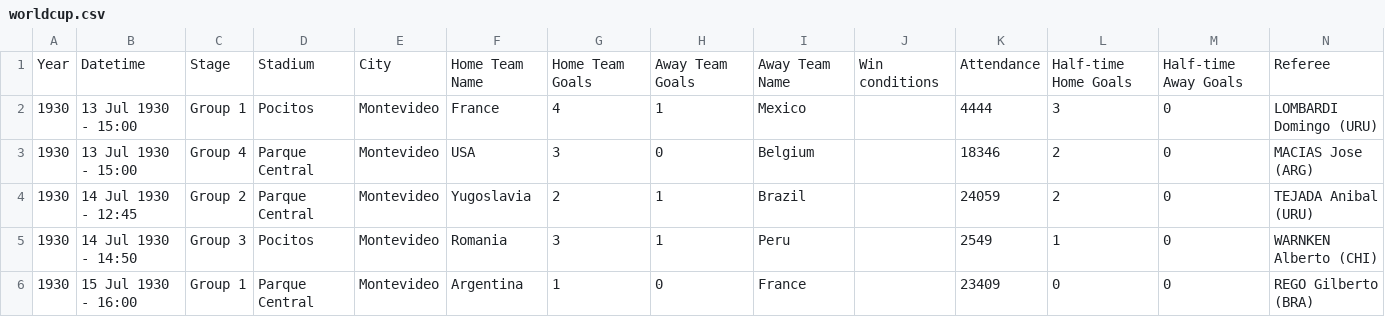
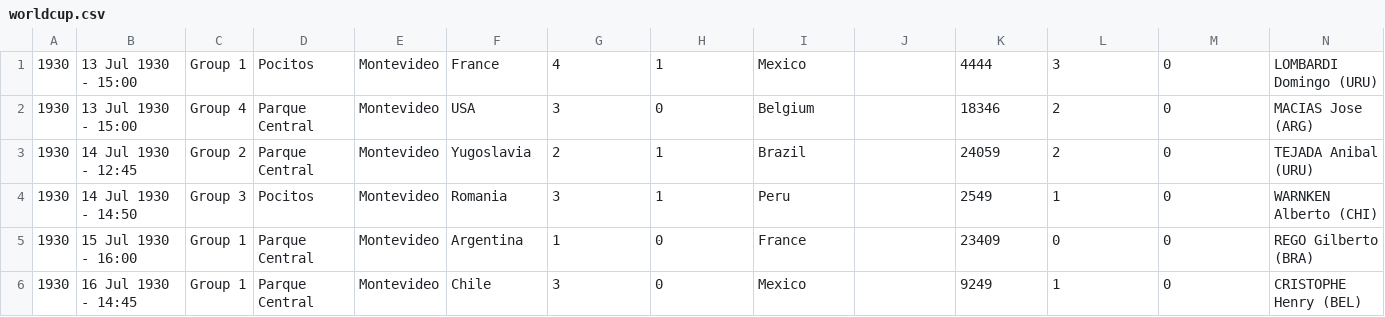
Before and after one commit to MostafaMohamed2002/BK_Programmer_Project_1, a CSV file: app/src/main/assets/worldcup.csv, drawn as a sheet; only a part is shown; the shorter side is filled out with more unchanged rows; rows hold the shown columns only; the diff names each change by its address in the sheet, - before the commit and + after, or states it on an @@ line.

Commit message:
remove the first that causes startup crash

```diff
--- a/app/src/main/assets/worldcup.csv
+++ b/app/src/main/assets/worldcup.csv
-row 1: Year | Datetime | Stage | Stadium | City | Home Team Name | Home Team Goals | Away Team Goals | Away Team Name | Win conditions | Attendance | Half-time Home Goals | Half-time Away Goals | Referee
```
